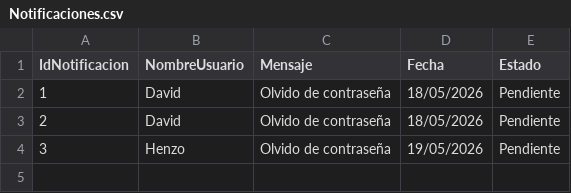
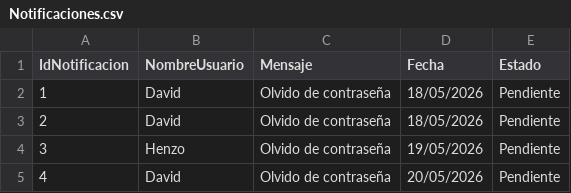
Before and after one commit to Henry-COL/PROYECTO_INTEGRADOR, a CSV file: GeoIntegral/DataBase/Notificaciones.csv, drawn as a sheet.

```diff
--- a/GeoIntegral/DataBase/Notificaciones.csv
+++ b/GeoIntegral/DataBase/Notificaciones.csv
@@ -4 +4,2 @@ IdNotificacion;NombreUsuario;Mensaje;Fecha;Estado
 3;Henzo;Olvido de contraseña;19/05/2026;Pendiente
+4;David;Olvido de contraseña;20/05/2026;Pendiente
```
Also changed, not shown: 16 other files.
